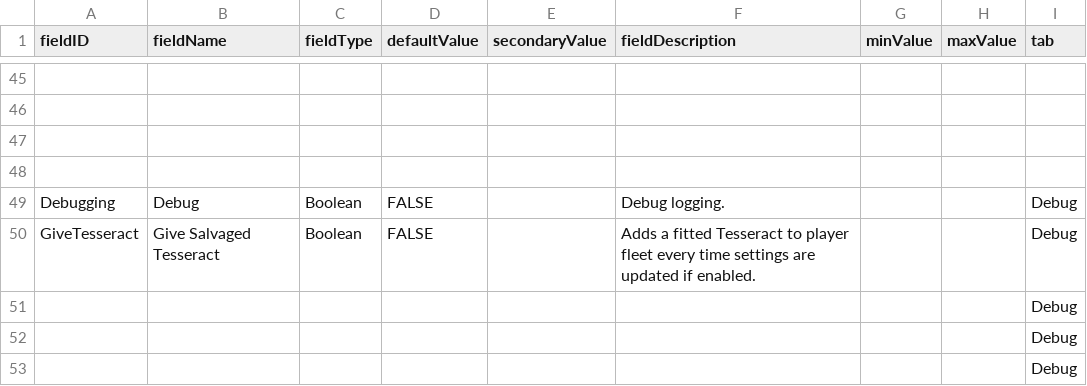
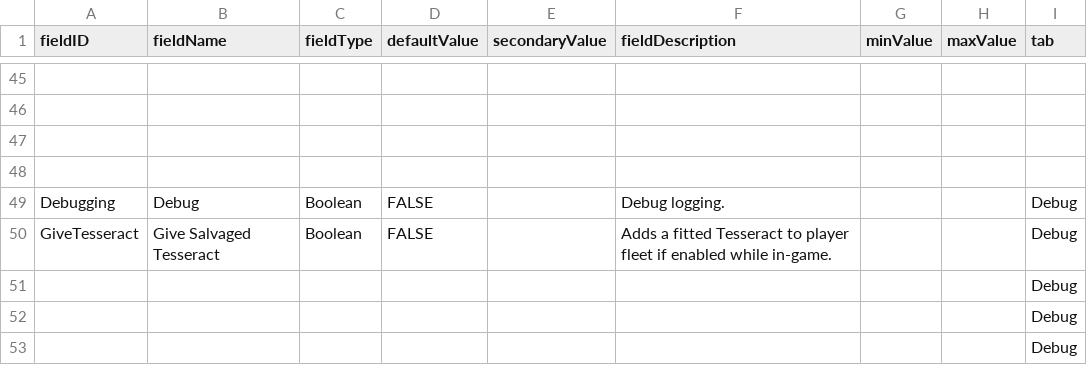
Before and after one commit to MildlyFootwear/starsector-AshesOfOhm, a CSV file: data/config/LunaSettings.csv, drawn as a sheet; only a part is shown, gaps mark what is left out.

Commit message:
Added bare luna settings.

```diff
--- a/data/config/LunaSettings.csv
+++ b/data/config/LunaSettings.csv
@@ -49,3 +49,3 @@ fieldID,fieldName,fieldType,defaultValue,secondaryValue,fieldDescription,minValu
 Debugging,Debug,Boolean,FALSE,,Debug logging.,,,Debug
-GiveTesseract,Give Salvaged Tesseract,Boolean,FALSE,,Adds a fitted Tesseract to player fleet every time settings are updated if enabled.,,,Debug
+GiveTesseract,Give Salvaged Tesseract,Boolean,FALSE,,Adds a fitted Tesseract to player fleet if enabled while in-game.,,,Debug
 ,,,,,,,,Debug
```
Also changed, not shown: 2 other files.
